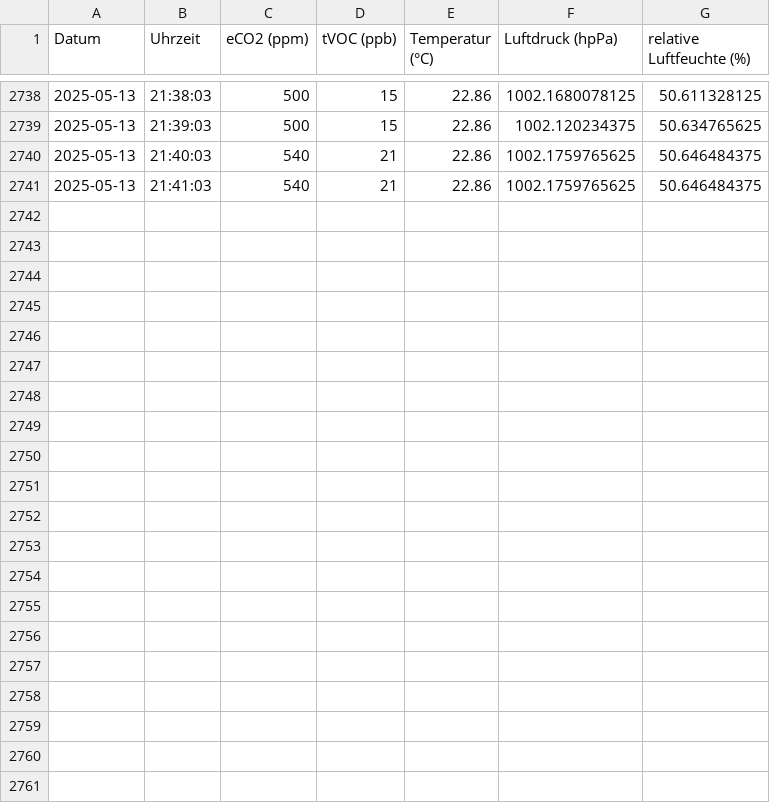
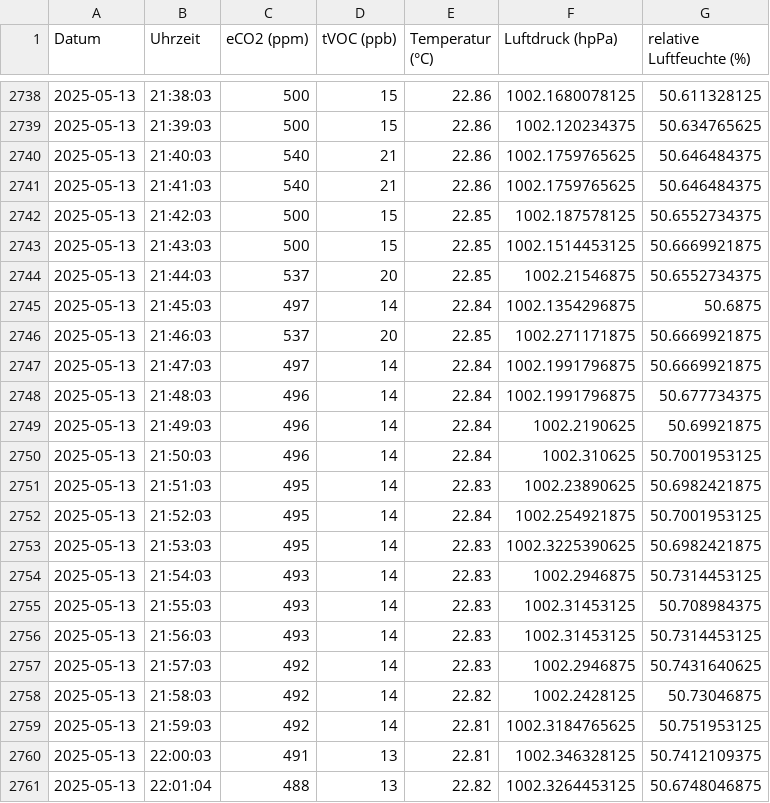
Before and after one commit to A-fsn/CO2_Data, a CSV file: airq01_data_2025_KW20.csv, drawn as a sheet; only a part is shown, gaps mark what is left out; the diff names each change by its address in the sheet, - before the commit and + after, or states it on an @@ line.

Commit message:
airq01_2025-05-13_22-33

```diff
--- a/airq01_data_2025_KW20.csv
+++ b/airq01_data_2025_KW20.csv
+row 2742: 2025-05-13 | 21:42:03 | 500 | 15 | 22.85 | 1002.187578125 | 50.6552734375
+row 2743: 2025-05-13 | 21:43:03 | 500 | 15 | 22.85 | 1002.1514453125 | 50.6669921875
+row 2744: 2025-05-13 | 21:44:03 | 537 | 20 | 22.85 | 1002.21546875 | 50.6552734375
+row 2745: 2025-05-13 | 21:45:03 | 497 | 14 | 22.84 | 1002.1354296875 | 50.6875
+row 2746: 2025-05-13 | 21:46:03 | 537 | 20 | 22.85 | 1002.271171875 | 50.6669921875
+row 2747: 2025-05-13 | 21:47:03 | 497 | 14 | 22.84 | 1002.1991796875 | 50.6669921875
+row 2748: 2025-05-13 | 21:48:03 | 496 | 14 | 22.84 | 1002.1991796875 | 50.677734375
+row 2749: 2025-05-13 | 21:49:03 | 496 | 14 | 22.84 | 1002.2190625 | 50.69921875
+row 2750: 2025-05-13 | 21:50:03 | 496 | 14 | 22.84 | 1002.310625 | 50.7001953125
+row 2751: 2025-05-13 | 21:51:03 | 495 | 14 | 22.83 | 1002.23890625 | 50.6982421875
+row 2752: 2025-05-13 | 21:52:03 | 495 | 14 | 22.84 | 1002.254921875 | 50.7001953125
+row 2753: 2025-05-13 | 21:53:03 | 495 | 14 | 22.83 | 1002.3225390625 | 50.6982421875
+row 2754: 2025-05-13 | 21:54:03 | 493 | 14 | 22.83 | 1002.2946875 | 50.7314453125
+row 2755: 2025-05-13 | 21:55:03 | 493 | 14 | 22.83 | 1002.31453125 | 50.708984375
+row 2756: 2025-05-13 | 21:56:03 | 493 | 14 | 22.83 | 1002.31453125 | 50.7314453125
+row 2757: 2025-05-13 | 21:57:03 | 492 | 14 | 22.83 | 1002.2946875 | 50.7431640625
+row 2758: 2025-05-13 | 21:58:03 | 492 | 14 | 22.82 | 1002.2428125 | 50.73046875
+row 2759: 2025-05-13 | 21:59:03 | 492 | 14 | 22.81 | 1002.3184765625 | 50.751953125
+row 2760: 2025-05-13 | 22:00:03 | 491 | 13 | 22.81 | 1002.346328125 | 50.7412109375
+row 2761: 2025-05-13 | 22:01:04 | 488 | 13 | 22.82 | 1002.3264453125 | 50.6748046875
```
Also changed, not shown: 1 other file.
